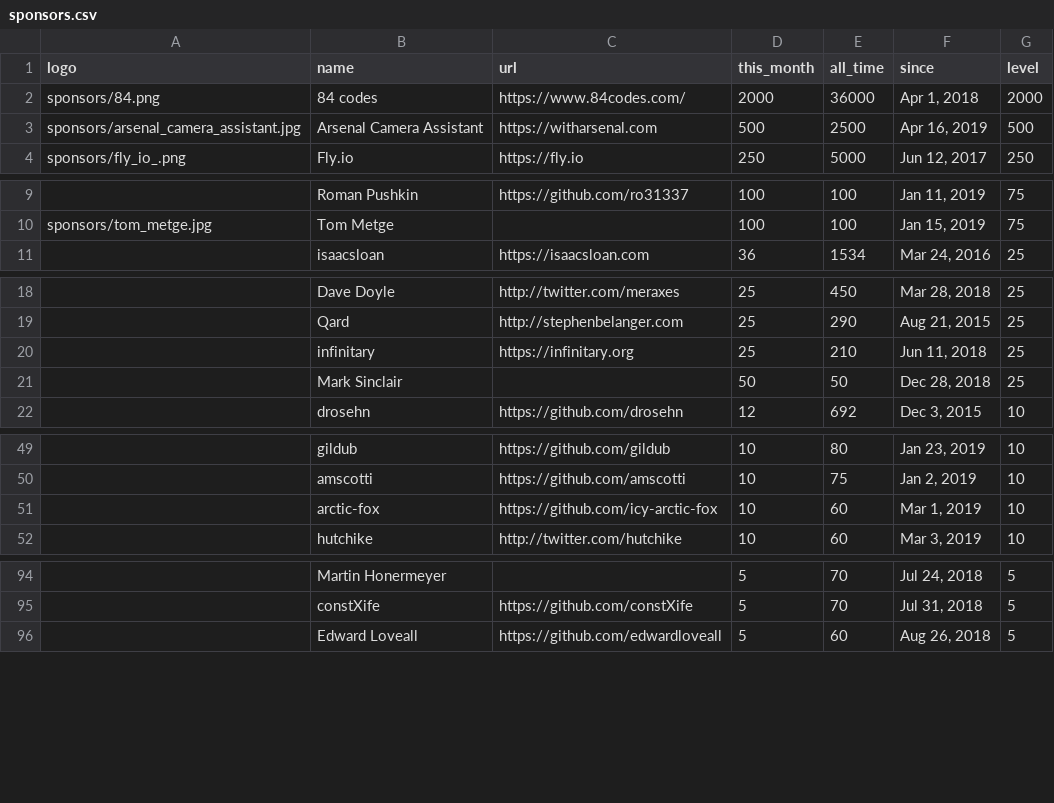
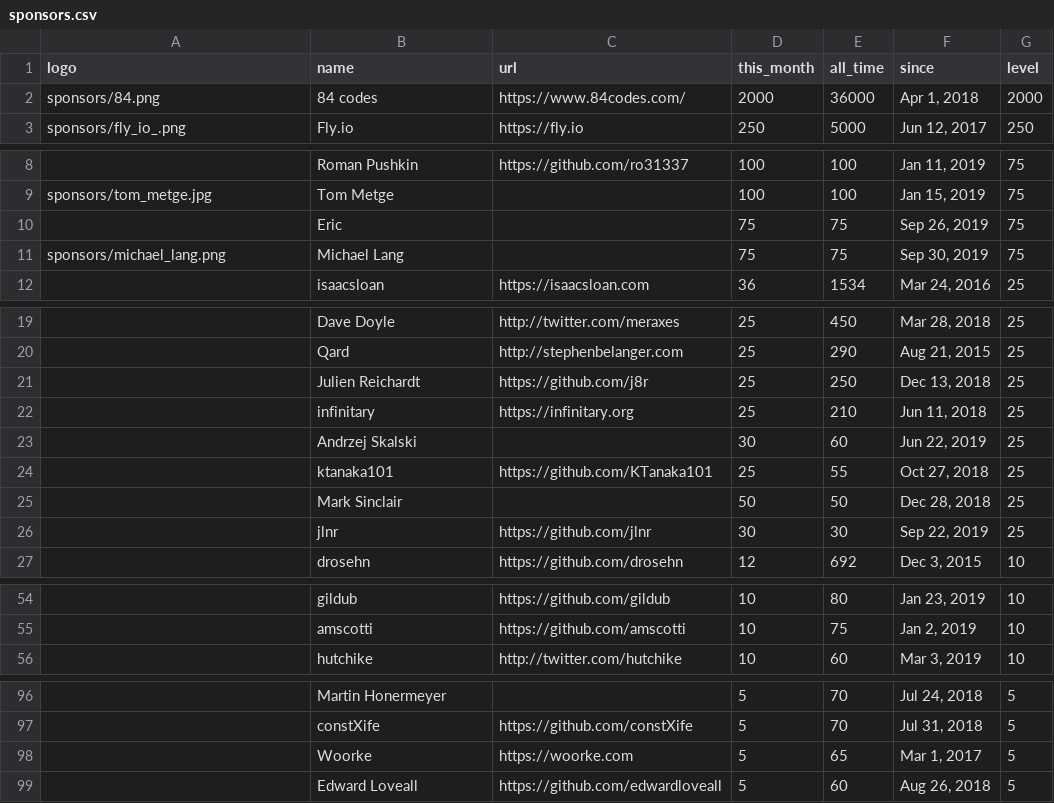
Before and after one commit to crystal-lang/crystal-website, a CSV file: _data/sponsors.csv, drawn as a sheet; only a part is shown, gaps mark what is left out; removed rows and columns are numbered as before the commit, all else as after; the diff covers the shown part only; the diff names each change by its address in the sheet, - before the commit and + after, or states it on an @@ line.

Commit message:
Update sponsors

```diff
--- a/_data/sponsors.csv
+++ b/_data/sponsors.csv
-row 3: sponsors/arsenal_camera_assistant.jpg | Arsenal Camera Assistant | https://witharsenal.com | 500 | 2500 | Apr 16, 2019 | 500
+row 10:  | Eric |  | 75 | 75 | Sep 26, 2019 | 75
+row 11: sponsors/michael_lang.png | Michael Lang |  | 75 | 75 | Sep 30, 2019 | 75
+row 21:  | Julien Reichardt | https://github.com/j8r | 25 | 250 | Dec 13, 2018 | 25
+row 23:  | Andrzej Skalski |  | 30 | 60 | Jun 22, 2019 | 25
+row 24:  | ktanaka101 | https://github.com/KTanaka101 | 25 | 55 | Oct 27, 2018 | 25
+row 26:  | jlnr | https://github.com/jlnr | 30 | 30 | Sep 22, 2019 | 25
-row 51:  | arctic-fox | https://github.com/icy-arctic-fox | 10 | 60 | Mar 1, 2019 | 10
+row 98:  | Woorke | https://woorke.com | 5 | 65 | Mar 1, 2017 | 5
```
Also changed, not shown: 2 removed rows and 3 edited cells elsewhere in this file, 3 other files.
